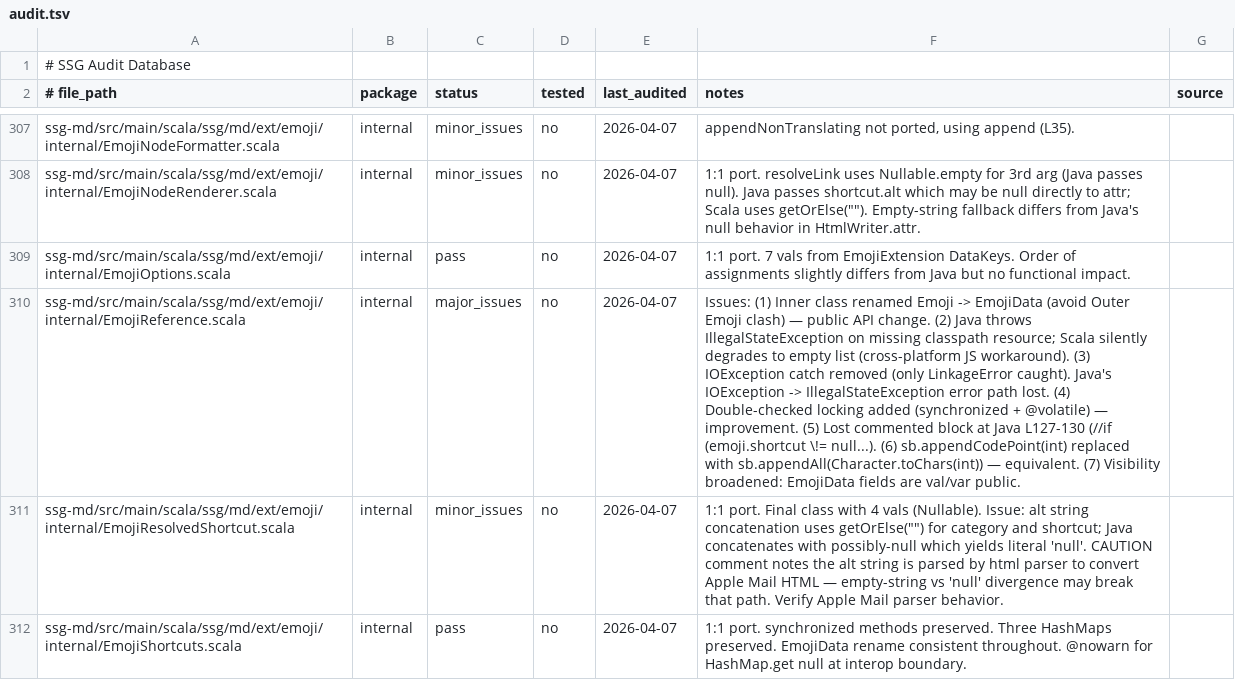
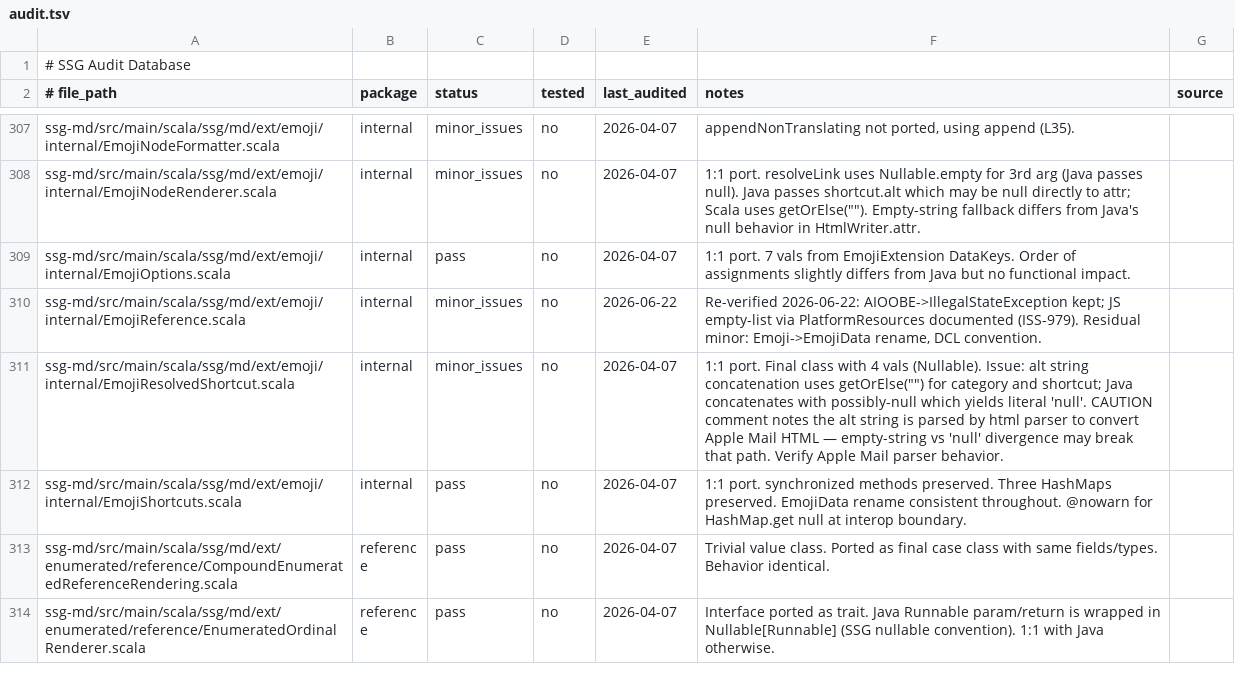
Before and after one commit to kubuszok/ssg, a TSV file: .rescale/data/audit.tsv, drawn as a sheet; only a part is shown, gaps mark what is left out; the shorter side is filled out with more unchanged rows; the diff covers the shown part only; the diff names each change by its address in the sheet, - before the commit and + after, or states it on an @@ line.

Commit message:
ssg-md: re-stamp 19 stale major_issues audit rows to true status (ISS-986)

```diff
--- a/.rescale/data/audit.tsv
+++ b/.rescale/data/audit.tsv
-C310 (status): major_issues
+C310 (status): minor_issues
-E310 (last_audited): 2026-04-07
+E310 (last_audited): 2026-06-22
-F310 (notes): Issues: (1) Inner class renamed Emoji -> EmojiData (avoid Outer Emoji clash) — public API change. (2) Java throws IllegalStateException on missing classpath resource; Scala silently degrades to empty list (cross-platform JS workaround). (3) IOException catch removed (only LinkageError caught). Java's IOException -> IllegalStateException error path lost. (4) Double-checked locking added (synchronized + @volatile) — improvement. (5) Lost commented block at Java L127-130 (//if (emoji.shortcut \!= null...). (6) sb.appendCodePoint(int) replaced with sb.appendAll(Character.toChars(int)) — equivalent. (7) Visibility broadened: EmojiData fields are val/var public.
+F310 (notes): Re-verified 2026-06-22: AIOOBE->IllegalStateException kept; JS empty-list via PlatformResources documented (ISS-979). Residual minor: Emoji->EmojiData rename, DCL convention.
```
Also changed, not shown: 54 edited cells elsewhere in this file.
